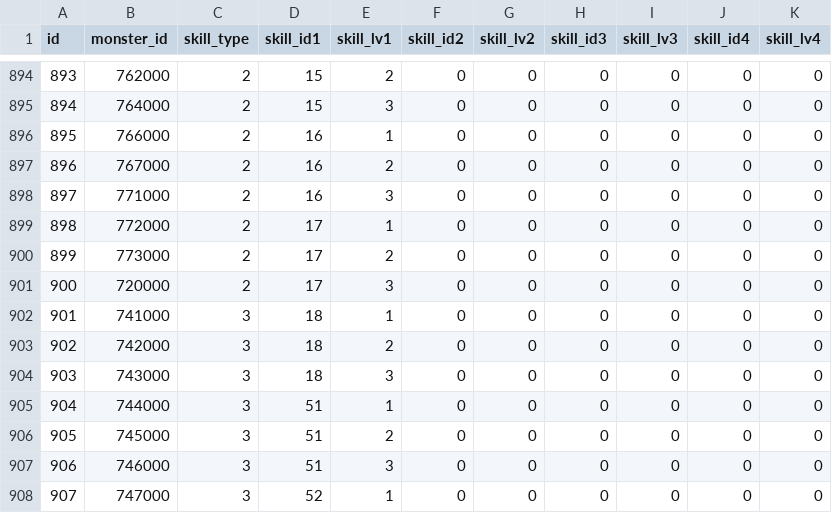
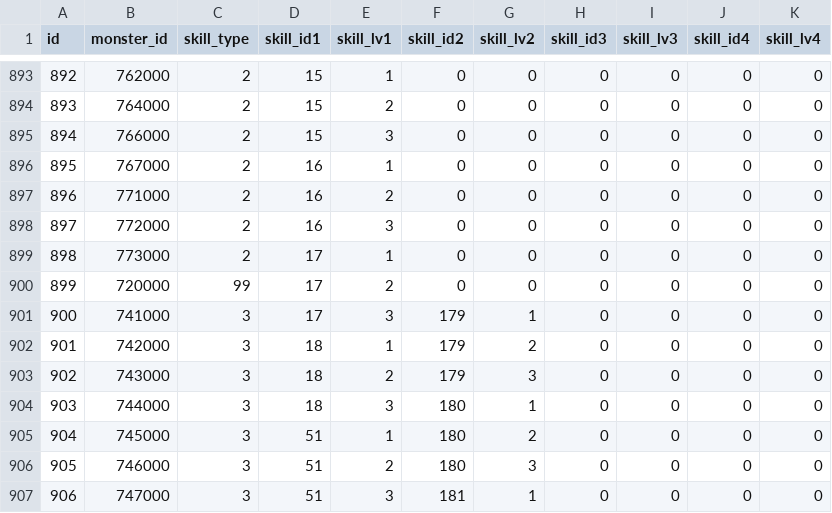
Before and after one commit to ketakeda/MTC-Plan, a CSV file: master/csv/monster_skills.csv, drawn as a sheet; only a part is shown, gaps mark what is left out; addresses are those after the commit; the diff covers the shown part only; the diff names each change by its address in the sheet, - before the commit and + after, or states it on an @@ line.

```diff
--- a/master/csv/monster_skills.csv
+++ b/master/csv/monster_skills.csv
@@ column A (id) renumbered from row 871 down @@
-E893 (skill_lv1): 2
+E893 (skill_lv1): 1
-E894 (skill_lv1): 3
+E894 (skill_lv1): 2
-D895 (skill_id1): 16
+D895 (skill_id1): 15
-E895 (skill_lv1): 1
+E895 (skill_lv1): 3
-E896 (skill_lv1): 2
+E896 (skill_lv1): 1
-E897 (skill_lv1): 3
+E897 (skill_lv1): 2
-D898 (skill_id1): 17
+D898 (skill_id1): 16
-E898 (skill_lv1): 1
+E898 (skill_lv1): 3
-E899 (skill_lv1): 2
+E899 (skill_lv1): 1
-C900 (skill_type): 2
+C900 (skill_type): 99
-E900 (skill_lv1): 3
+E900 (skill_lv1): 2
-D901 (skill_id1): 18
+D901 (skill_id1): 17
-E901 (skill_lv1): 1
+E901 (skill_lv1): 3
-F901:F903 (skill_id2): 0
+F901:F903 (skill_id2): 179
-G901 (skill_lv2): 0
+G901 (skill_lv2): 1
-E902 (skill_lv1): 2
+E902 (skill_lv1): 1
-G902 (skill_lv2): 0
+G902 (skill_lv2): 2
-E903 (skill_lv1): 3
+E903 (skill_lv1): 2
-G903 (skill_lv2): 0
+G903 (skill_lv2): 3
-D904 (skill_id1): 51
+D904 (skill_id1): 18
-E904 (skill_lv1): 1
+E904 (skill_lv1): 3
-F904:F906 (skill_id2): 0
+F904:F906 (skill_id2): 180
-G904 (skill_lv2): 0
+G904 (skill_lv2): 1
-E905 (skill_lv1): 2
+E905 (skill_lv1): 1
-G905 (skill_lv2): 0
+G905 (skill_lv2): 2
-E906 (skill_lv1): 3
+E906 (skill_lv1): 2
-G906 (skill_lv2): 0
+G906 (skill_lv2): 3
-D907 (skill_id1): 52
+D907 (skill_id1): 51
-E907 (skill_lv1): 1
+E907 (skill_lv1): 3
-F907 (skill_id2): 0
+F907 (skill_id2): 181
-G907 (skill_lv2): 0
+G907 (skill_lv2): 1
```
Also changed, not shown: 1 removed row and 91 edited cells elsewhere in this file, master/csv/skills.csv.
